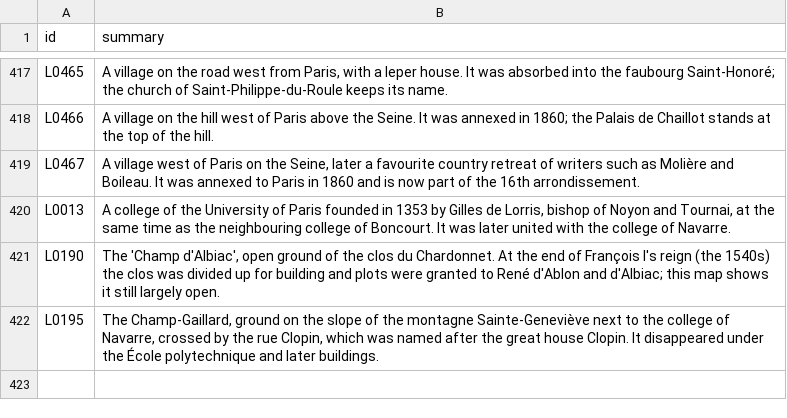
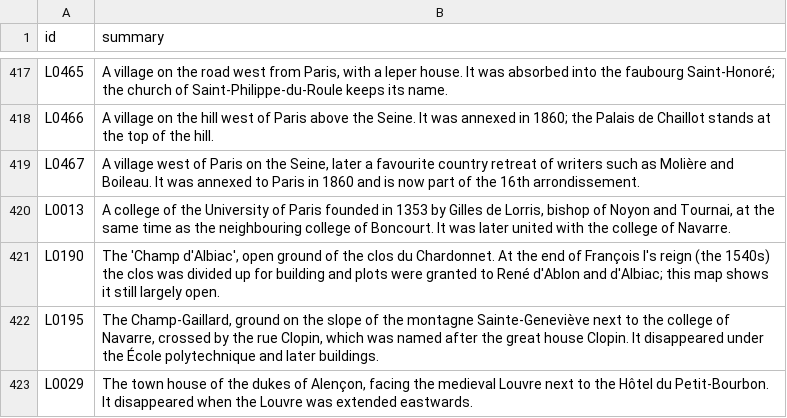
Before and after one commit to PeerBlekelj/parismapexplorer, a CSV file: data/research/summaries.csv, drawn as a sheet; only a part is shown, gaps mark what is left out; the diff names each change by its address in the sheet, - before the commit and + after, or states it on an @@ line.

```diff
--- a/data/research/summaries.csv
+++ b/data/research/summaries.csv
+row 423: L0029 | The town house of the dukes of Alençon, facing the medieval Louvre next to the Hôtel du Petit-Bourbon. It disappeared when the Louvre was extended eastwards.
```
Also changed, not shown: data/places_others.csv, data/research/others.csv, 4 other files.
